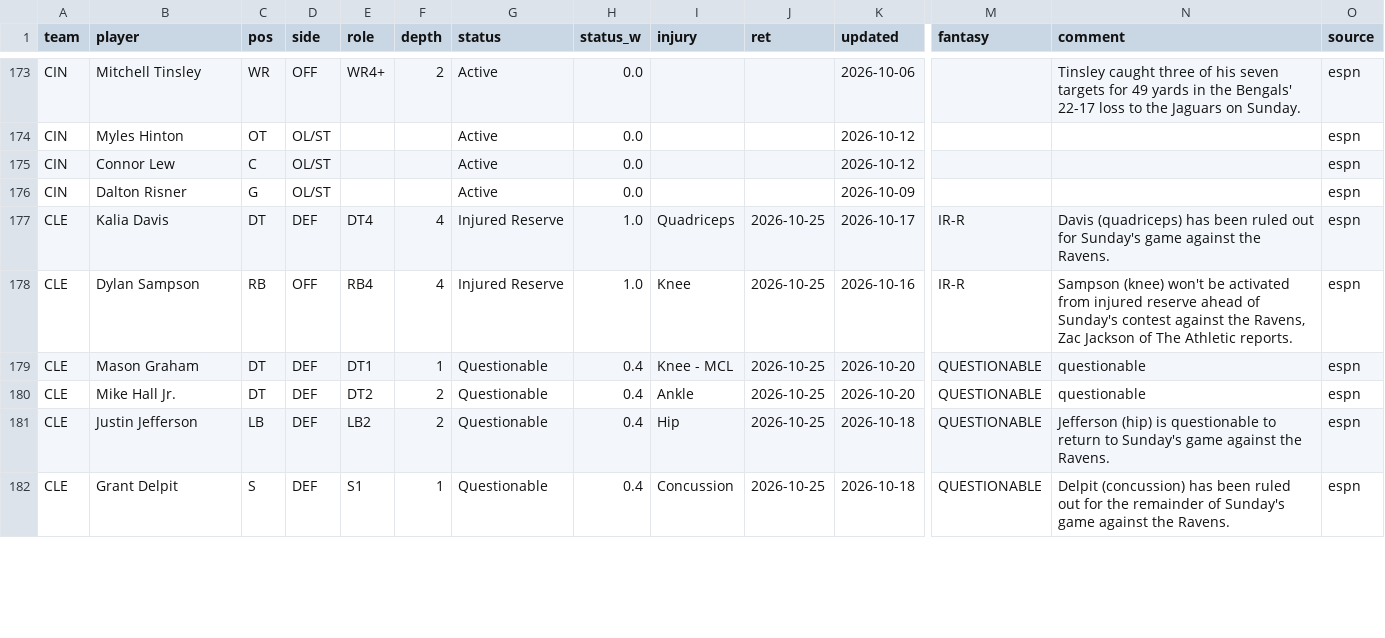
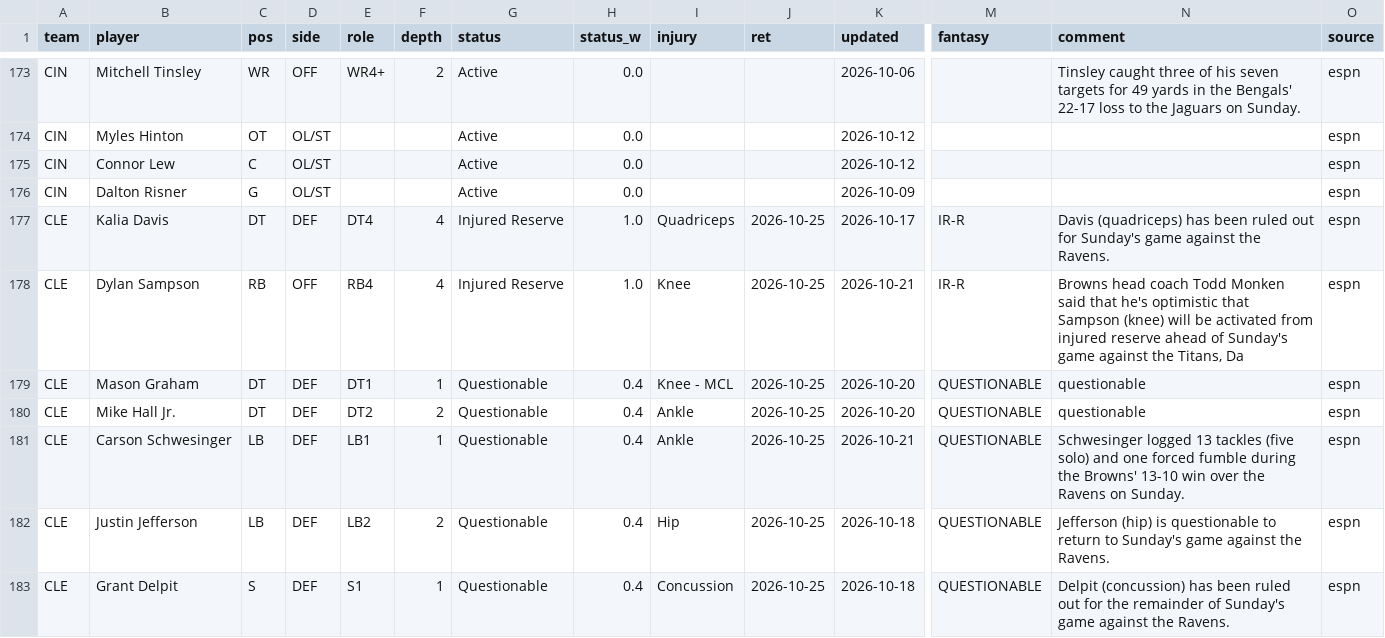
Before and after one commit to 3GO-47/rainman, a CSV file: data/processed/injuries_current.csv, drawn as a sheet; only a part is shown, gaps mark what is left out; rows hold the shown columns only; the diff covers the shown part only; the diff names each change by its address in the sheet, - before the commit and + after, or states it on an @@ line.

```diff
--- a/data/processed/injuries_current.csv
+++ b/data/processed/injuries_current.csv
-K178 (updated): 2026-10-16
+K178 (updated): 2026-10-21
-N178 (comment): Sampson (knee) won't be activated from injured reserve ahead of Sunday's contest against the Ravens, Zac Jackson of The Athletic reports.
+N178 (comment): Browns head coach Todd Monken said that he's optimistic that Sampson (knee) will be activated from injured reserve ahead of Sunday's game against the Titans, Da
+row 181: CLE | Carson Schwesinger | LB | DEF | LB1 | 1 | Questionable | 0.4 | Ankle | 2026-10-25 | 2026-10-21 | QUESTIONABLE | Schwesinger logged 13 tackles (five solo) and one forced fumble during the Browns' 13-10 win over the Ravens on Sunday. | espn
```
Also changed, not shown: 3 added rows, 4 removed rows and 22 edited cells elsewhere in this file, data/processed/bet_td.csv, data/processed/ev_opps.csv, 38 other files.
